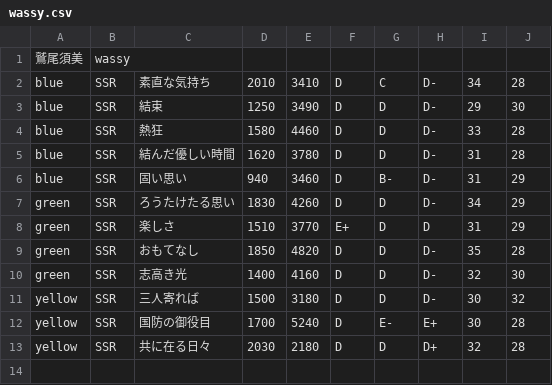
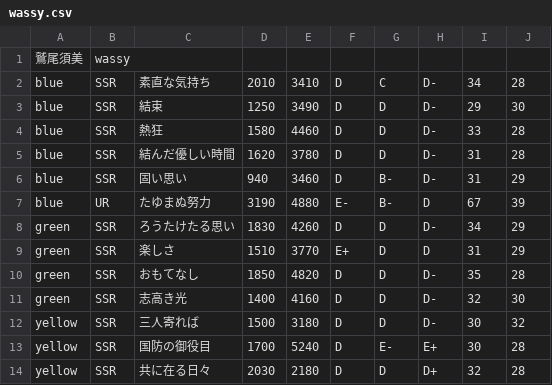
Before and after one commit to blatank/YuyuyuiStatus2, a CSV file: wassy.csv, drawn as a sheet.

Commit message:
わっしーURのデータを追加

```diff
--- a/wassy.csv
+++ b/wassy.csv
@@ -6,2 +6,3 @@ blue,SSR,結んだ優しい時間,1620,3780,D,D,D-,31,28
 blue,SSR,固い思い,940,3460,D,B-,D-,31,29
+blue,UR,たゆまぬ努力,3190,4880,E-,B-,D,67,39
 green,SSR,ろうたけたる思い,1830,4260,D,D,D-,34,29
```
